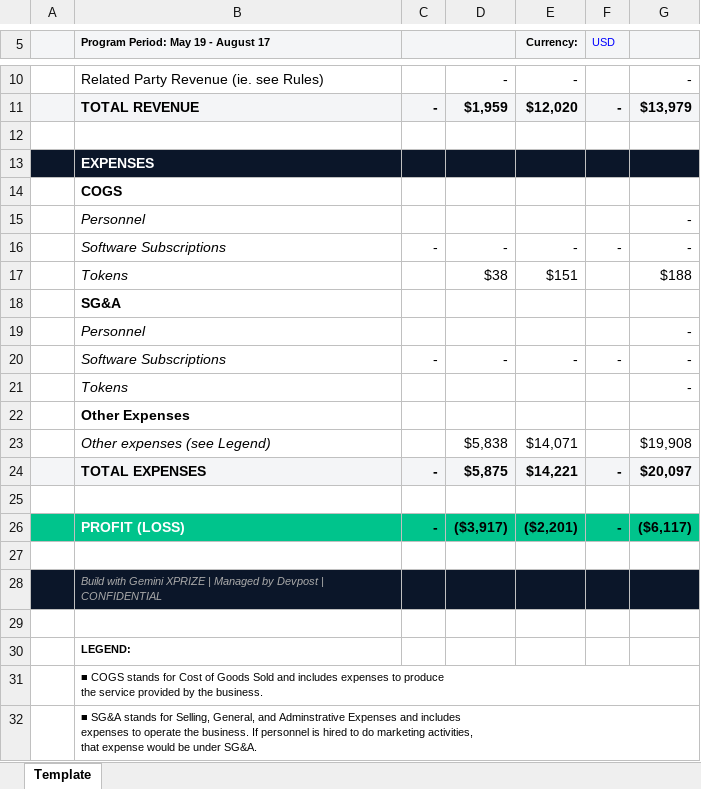
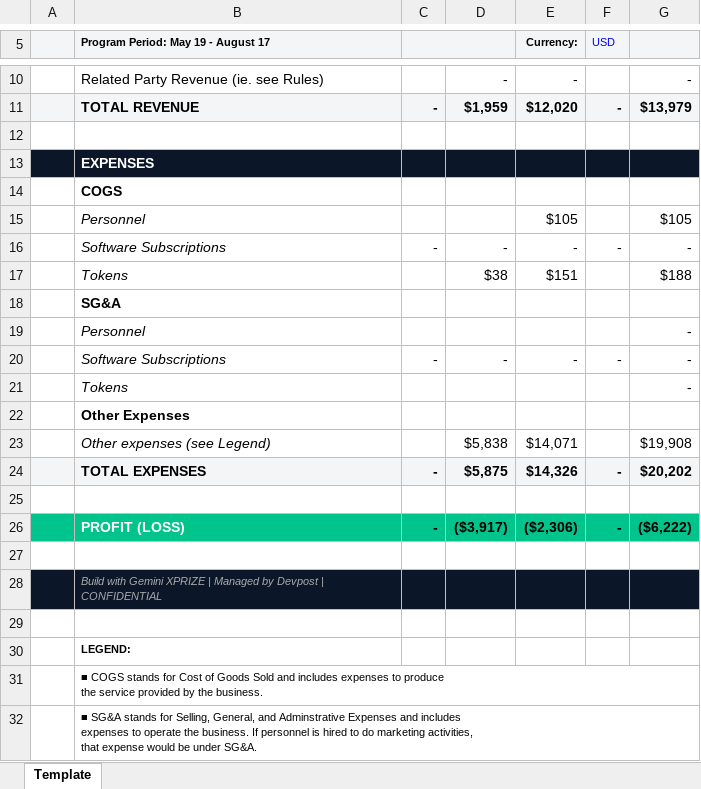
Before and after one commit to mightyg7/sloane-pearl-xprize, an Excel workbook: financials/pnl-sloane-pearl.xlsx, sheet Template, drawn as a sheet; only a part is shown, gaps mark what is left out; values as stored, in another font and other column widths than the file's, no borders; removed rows and columns are numbered as before the commit, all else as after; the diff names each change by its address in the sheet, - before the commit and + after, or states it on an @@ line.

Commit message:
feat(financials): record verified VA pay for July, update P&L to $6,222.44 loss
Real Airwallex payout confirmed: $105.00 USD, invoice #01 covering CS
support 2026-07-16 to 2026-07-31, settled 2026-08-01, rate $7.00/hour.
NOVA Cape Town had zero orders in this exact window (Sloane & Pearl had
97), so the full amount is attributable to Sloane & Pearl rather than
split pro-rata.

Updates the P&L, narrative, video script, and README to the corrected
90-day loss of $6,222.44 (was $6,117.44). Name-disclosure decision for
the CS contractor remains explicitly pending, per
disclosure/labor-attestation.md.

```diff
--- a/financials/pnl-sloane-pearl.xlsx (sheet Template)
+++ b/financials/pnl-sloane-pearl.xlsx (sheet Template)
-row 15:  | Personnel |  |  |  |  | -
+row 15:  | Personnel |  |  | $105 |  | $105
-E24 (Currency:): $14,221
+E24 (Currency:): $14,326
-G24: $20,097
+G24: $20,202
-E26 (Currency:): ($2,201)
+E26 (Currency:): ($2,306)
-G26: ($6,117)
+G26: ($6,222)
```
Also changed, not shown: 5 other files.
